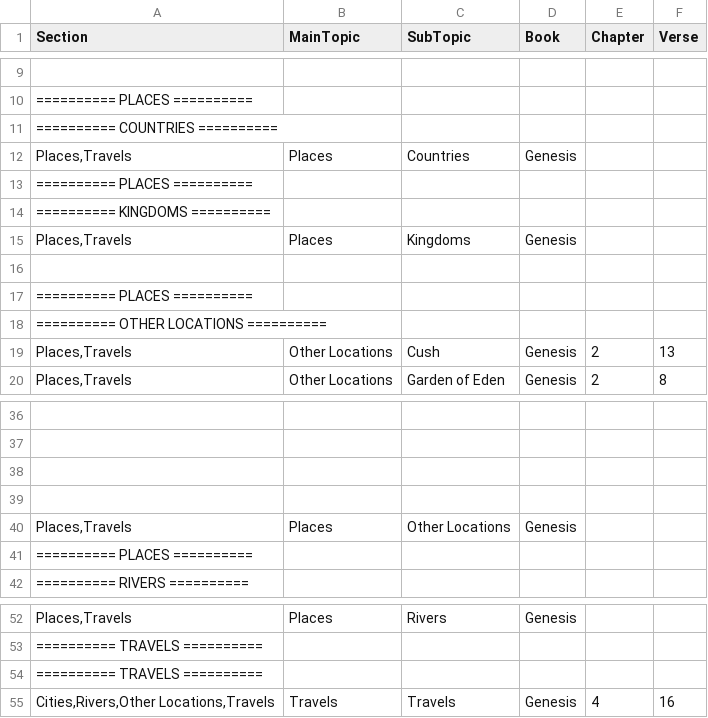
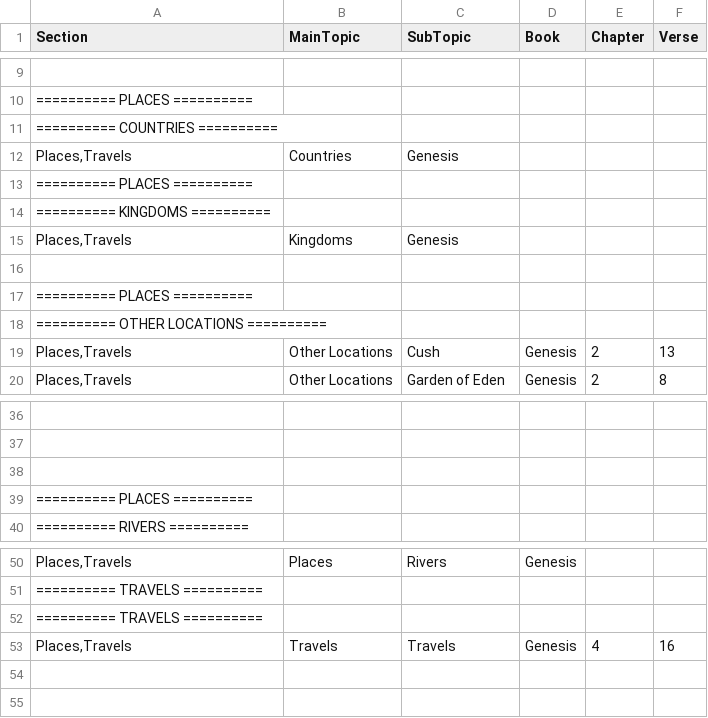
Before and after one commit to Twiggins12/BibleBlossoms, a CSV file: data/sections/section6_Places.csv, drawn as a sheet; only a part is shown, gaps mark what is left out.

Commit message:
Update section6_Places.csv

```diff
--- a/data/sections/section6_Places.csv
+++ b/data/sections/section6_Places.csv
@@ -11,6 +11,6 @@ Section,MainTopic,SubTopic,Book,Chapter,Verse
 "========== COUNTRIES ==========", , , , ,
-"Places,Travels",Places,Countries,Genesis,,
+"Places,Travels",Countries,Genesis,,
 "========== PLACES ==========", , , , ,
 "========== KINGDOMS ==========", , , , ,
-"Places,Travels",Places,Kingdoms,Genesis,,
+"Places,Travels",Kingdoms,Genesis,,
 
@@ -38,4 +38,2 @@ Section,MainTopic,SubTopic,Book,Chapter,Verse
 
-
-"Places,Travels",Places,Other Locations,Genesis,,
 "========== PLACES ==========", , , , ,
@@ -54,2 +52,2 @@ Section,MainTopic,SubTopic,Book,Chapter,Verse
 "========== TRAVELS ==========", , , , ,
-"Cities,Rivers,Other Locations,Travels",Travels,Travels,Genesis,4,16
+"Places,Travels",Travels,Travels,Genesis,4,16
```
